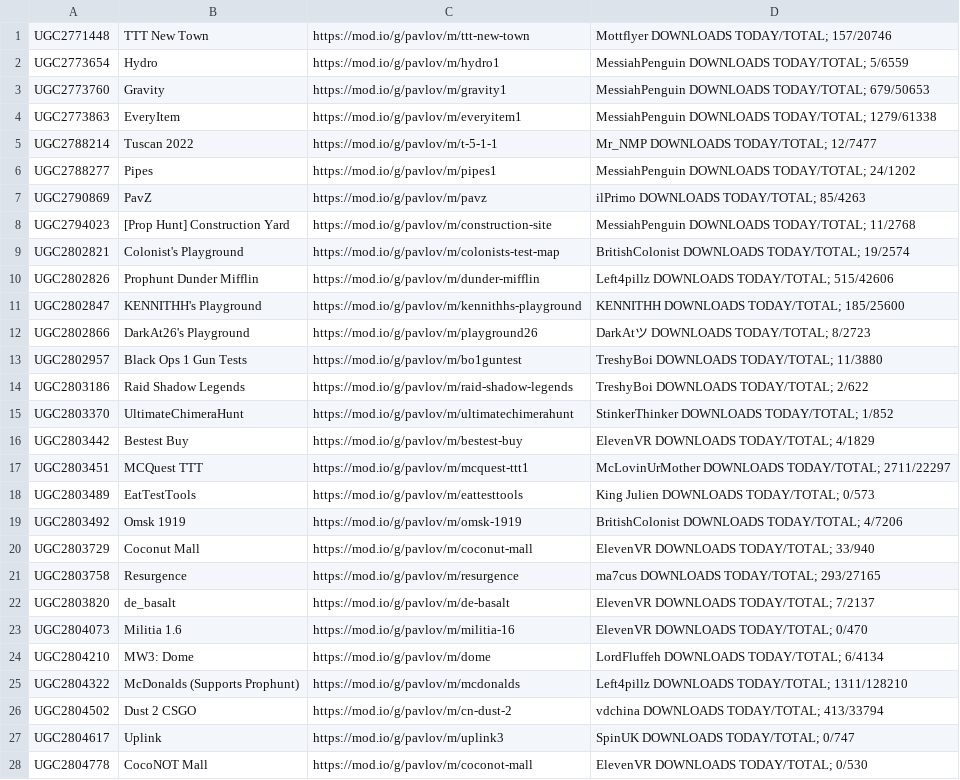
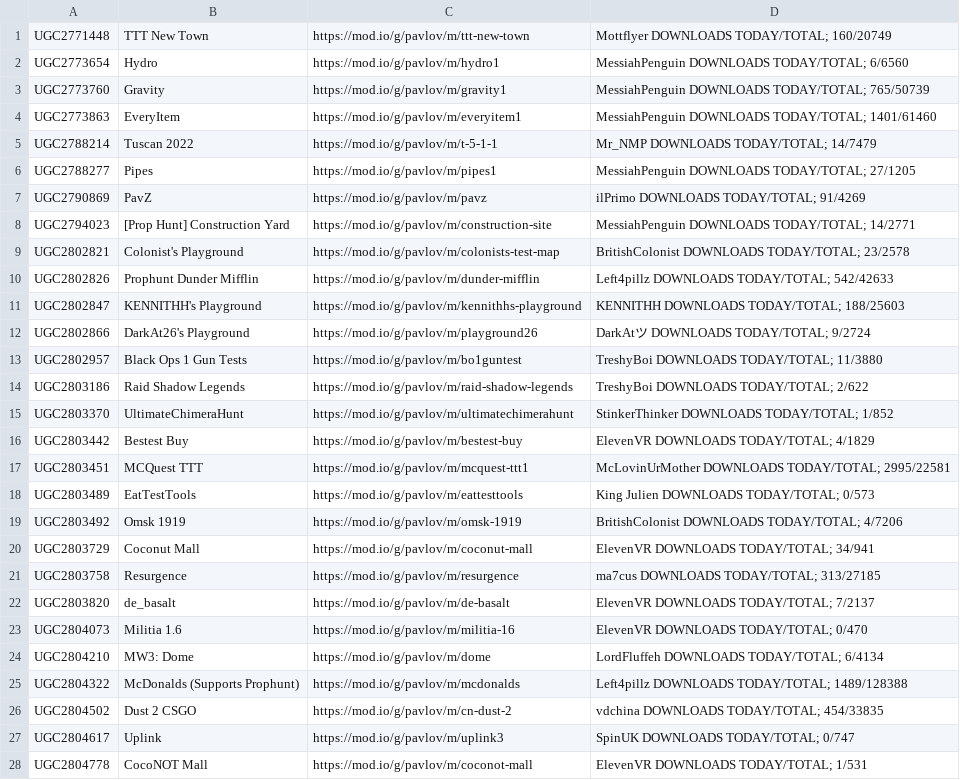
Before and after one commit to JTWP-org/Pavlov-VR-mapids, a CSV file: buuiltLIST-PCVR.csv, drawn as a sheet; only a part is shown; the diff covers the shown part only.

Commit message:
Send it Sun Aug 27 03:02:15 PM EDT 2023

```diff
--- a/buuiltLIST-PCVR.csv
+++ b/buuiltLIST-PCVR.csv
@@ -1,13 +1,13 @@
- UGC2771448, TTT New Town,https://mod.io/g/pavlov/m/ttt-new-town, Mottflyer   DOWNLOADS TODAY/TOTAL; 157/20746
- UGC2773654, Hydro,https://mod.io/g/pavlov/m/hydro1, MessiahPenguin   DOWNLOADS TODAY/TOTAL; 5/6559
- UGC2773760, Gravity,https://mod.io/g/pavlov/m/gravity1, MessiahPenguin   DOWNLOADS TODAY/TOTAL; 679/50653
- UGC2773863, EveryItem,https://mod.io/g/pavlov/m/everyitem1, MessiahPenguin   DOWNLOADS TODAY/TOTAL; 1279/61338
- UGC2788214, Tuscan 2022,https://mod.io/g/pavlov/m/t-5-1-1, Mr_NMP   DOWNLOADS TODAY/TOTAL; 12/7477
- UGC2788277, Pipes,https://mod.io/g/pavlov/m/pipes1, MessiahPenguin   DOWNLOADS TODAY/TOTAL; 24/1202
- UGC2790869, PavZ,https://mod.io/g/pavlov/m/pavz, ilPrimo   DOWNLOADS TODAY/TOTAL; 85/4263
- UGC2794023, [Prop Hunt] Construction Yard,https://mod.io/g/pavlov/m/construction-site, MessiahPenguin   DOWNLOADS TODAY/TOTAL; 11/2768
- UGC2802821, Colonist's Playground,https://mod.io/g/pavlov/m/colonists-test-map, BritishColonist   DOWNLOADS TODAY/TOTAL; 19/2574
- UGC2802826, Prophunt Dunder Mifflin,https://mod.io/g/pavlov/m/dunder-mifflin, Left4pillz   DOWNLOADS TODAY/TOTAL; 515/42606
- UGC2802847, KENNITHH's Playground,https://mod.io/g/pavlov/m/kennithhs-playground, KENNITHH   DOWNLOADS TODAY/TOTAL; 185/25600
- UGC2802866, DarkAt26's Playground,https://mod.io/g/pavlov/m/playground26, DarkAtツ   DOWNLOADS TODAY/TOTAL; 8/2723
+ UGC2771448, TTT New Town,https://mod.io/g/pavlov/m/ttt-new-town, Mottflyer   DOWNLOADS TODAY/TOTAL; 160/20749
+ UGC2773654, Hydro,https://mod.io/g/pavlov/m/hydro1, MessiahPenguin   DOWNLOADS TODAY/TOTAL; 6/6560
+ UGC2773760, Gravity,https://mod.io/g/pavlov/m/gravity1, MessiahPenguin   DOWNLOADS TODAY/TOTAL; 765/50739
+ UGC2773863, EveryItem,https://mod.io/g/pavlov/m/everyitem1, MessiahPenguin   DOWNLOADS TODAY/TOTAL; 1401/61460
+ UGC2788214, Tuscan 2022,https://mod.io/g/pavlov/m/t-5-1-1, Mr_NMP   DOWNLOADS TODAY/TOTAL; 14/7479
+ UGC2788277, Pipes,https://mod.io/g/pavlov/m/pipes1, MessiahPenguin   DOWNLOADS TODAY/TOTAL; 27/1205
+ UGC2790869, PavZ,https://mod.io/g/pavlov/m/pavz, ilPrimo   DOWNLOADS TODAY/TOTAL; 91/4269
+ UGC2794023, [Prop Hunt] Construction Yard,https://mod.io/g/pavlov/m/construction-site, MessiahPenguin   DOWNLOADS TODAY/TOTAL; 14/2771
+ UGC2802821, Colonist's Playground,https://mod.io/g/pavlov/m/colonists-test-map, BritishColonist   DOWNLOADS TODAY/TOTAL; 23/2578
+ UGC2802826, Prophunt Dunder Mifflin,https://mod.io/g/pavlov/m/dunder-mifflin, Left4pillz   DOWNLOADS TODAY/TOTAL; 542/42633
+ UGC2802847, KENNITHH's Playground,https://mod.io/g/pavlov/m/kennithhs-playground, KENNITHH   DOWNLOADS TODAY/TOTAL; 188/25603
+ UGC2802866, DarkAt26's Playground,https://mod.io/g/pavlov/m/playground26, DarkAtツ   DOWNLOADS TODAY/TOTAL; 9/2724
  UGC2802957, Black Ops 1 Gun Tests,https://mod.io/g/pavlov/m/bo1guntest, TreshyBoi   DOWNLOADS TODAY/TOTAL; 11/3880
@@ -16,7 +16,7 @@
  UGC2803442, Bestest Buy,https://mod.io/g/pavlov/m/bestest-buy, ElevenVR   DOWNLOADS TODAY/TOTAL; 4/1829
- UGC2803451, MCQuest TTT,https://mod.io/g/pavlov/m/mcquest-ttt1, McLovinUrMother   DOWNLOADS TODAY/TOTAL; 2711/22297
+ UGC2803451, MCQuest TTT,https://mod.io/g/pavlov/m/mcquest-ttt1, McLovinUrMother   DOWNLOADS TODAY/TOTAL; 2995/22581
  UGC2803489, EatTestTools,https://mod.io/g/pavlov/m/eattesttools, King Julien   DOWNLOADS TODAY/TOTAL; 0/573
  UGC2803492, Omsk 1919,https://mod.io/g/pavlov/m/omsk-1919, BritishColonist   DOWNLOADS TODAY/TOTAL; 4/7206
- UGC2803729, Coconut Mall,https://mod.io/g/pavlov/m/coconut-mall, ElevenVR   DOWNLOADS TODAY/TOTAL; 33/940
- UGC2803758, Resurgence,https://mod.io/g/pavlov/m/resurgence, ma7cus   DOWNLOADS TODAY/TOTAL; 293/27165
+ UGC2803729, Coconut Mall,https://mod.io/g/pavlov/m/coconut-mall, ElevenVR   DOWNLOADS TODAY/TOTAL; 34/941
+ UGC2803758, Resurgence,https://mod.io/g/pavlov/m/resurgence, ma7cus   DOWNLOADS TODAY/TOTAL; 313/27185
  UGC2803820, de_basalt,https://mod.io/g/pavlov/m/de-basalt, ElevenVR   DOWNLOADS TODAY/TOTAL; 7/2137
@@ -24,5 +24,5 @@
  UGC2804210, MW3: Dome,https://mod.io/g/pavlov/m/dome, LordFluffeh   DOWNLOADS TODAY/TOTAL; 6/4134
- UGC2804322, McDonalds (Supports Prophunt),https://mod.io/g/pavlov/m/mcdonalds, Left4pillz   DOWNLOADS TODAY/TOTAL; 1311/128210
- UGC2804502, Dust 2 CSGO,https://mod.io/g/pavlov/m/cn-dust-2, vdchina   DOWNLOADS TODAY/TOTAL; 413/33794
+ UGC2804322, McDonalds (Supports Prophunt),https://mod.io/g/pavlov/m/mcdonalds, Left4pillz   DOWNLOADS TODAY/TOTAL; 1489/128388
+ UGC2804502, Dust 2 CSGO,https://mod.io/g/pavlov/m/cn-dust-2, vdchina   DOWNLOADS TODAY/TOTAL; 454/33835
  UGC2804617, Uplink,https://mod.io/g/pavlov/m/uplink3, SpinUK   DOWNLOADS TODAY/TOTAL; 0/747
- UGC2804778, CocoNOT Mall,https://mod.io/g/pavlov/m/coconot-mall, ElevenVR   DOWNLOADS TODAY/TOTAL; 0/530
+ UGC2804778, CocoNOT Mall,https://mod.io/g/pavlov/m/coconot-mall, ElevenVR   DOWNLOADS TODAY/TOTAL; 1/531
```
Also changed, not shown: 6 added rows, 3 removed rows and 134 edited cells elsewhere in this file.
